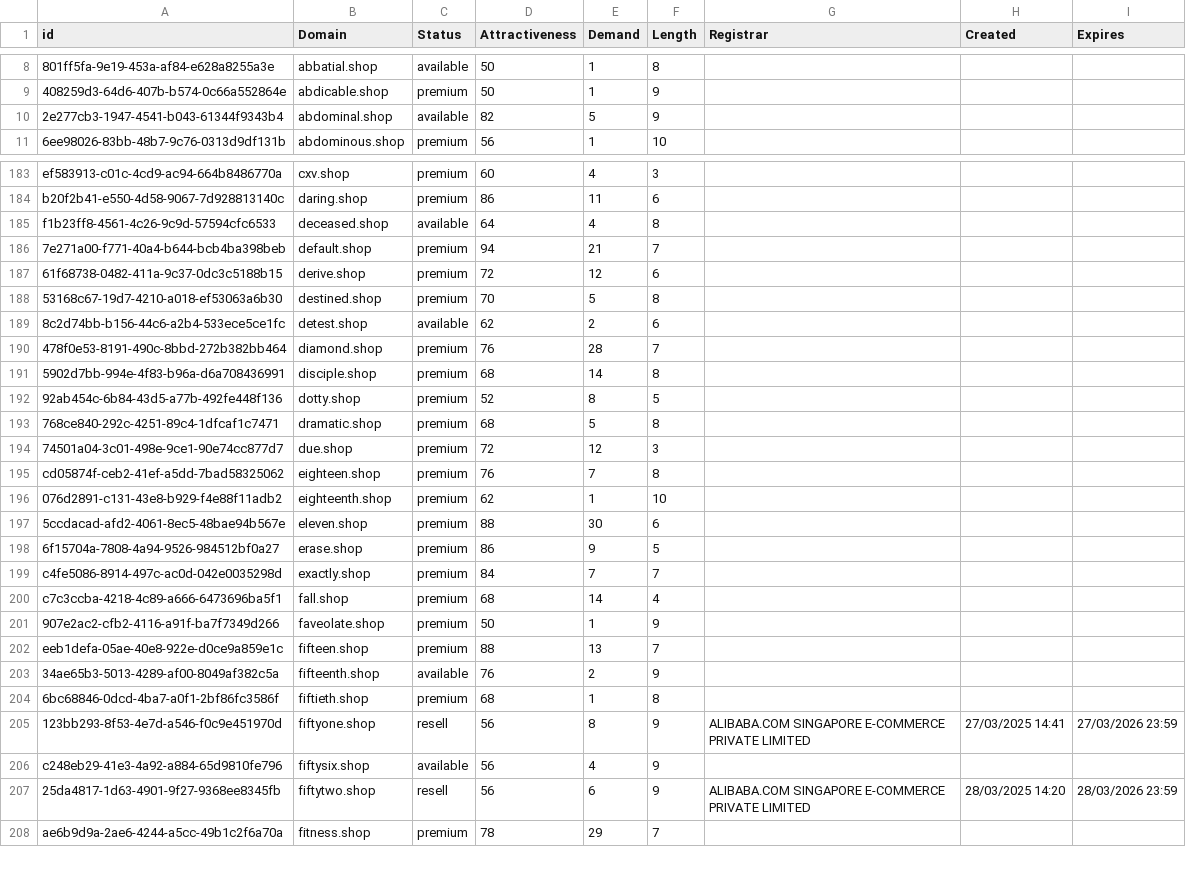
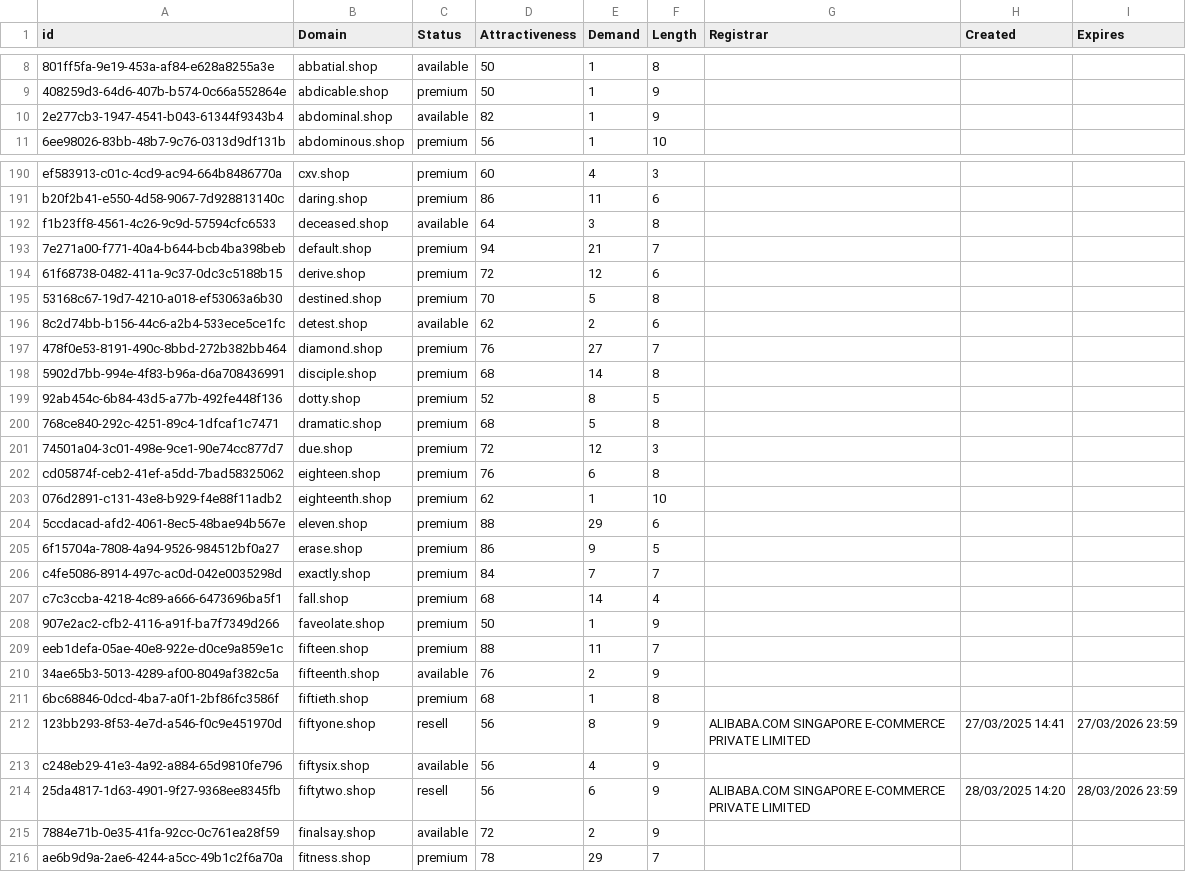
Before and after one commit to UniqueDomains/shop-oneword-domains, a CSV file: shop.csv, drawn as a sheet; only a part is shown, gaps mark what is left out; addresses are those after the commit; the diff covers the shown part only; the diff names each change by its address in the sheet, - before the commit and + after, or states it on an @@ line.

```diff
--- a/shop.csv
+++ b/shop.csv
-E10 (Demand): 5
+E10 (Demand): 1
-E192 (Demand): 4
+E192 (Demand): 3
-E197 (Demand): 28
+E197 (Demand): 27
-E202 (Demand): 7
+E202 (Demand): 6
-E204 (Demand): 30
+E204 (Demand): 29
-E209 (Demand): 13
+E209 (Demand): 11
+row 215: 7884e71b-0e35-41fa-92cc-0c761ea28f59 | finalsay.shop | available | 72 | 2 | 9
```
Also changed, not shown: 11 added rows and 19 edited cells elsewhere in this file, 2 other files.
